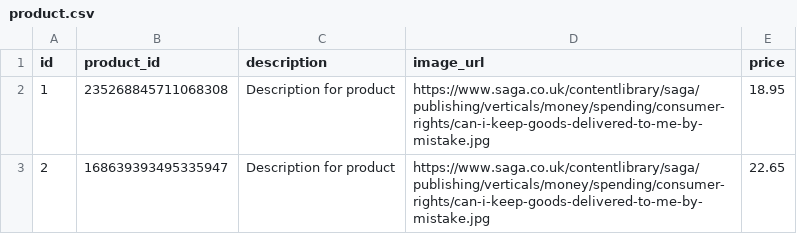
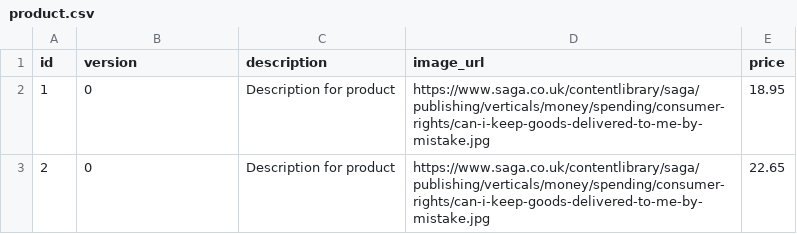
Before and after one commit to slavko28/spring_boot_h2_liquibase_security_thymeleaf, a CSV file: src/main/resources/data/product.csv, drawn as a sheet.

```diff
--- a/src/main/resources/data/product.csv
+++ b/src/main/resources/data/product.csv
@@ -1,3 +1,3 @@
-id;product_id;description;image_url;price
-1;235268845711068308;Description for product;https://www.saga.co.uk/contentlibrary/saga/publishing/verticals/money/spending/consumer-rights/can-i-keep-goods-delivered-to-me-by-mistake.jpg;18.95
-2;168639393495335947;Description for product;https://www.saga.co.uk/contentlibrary/saga/publishing/verticals/money/spending/consumer-rights/can-i-keep-goods-delivered-to-me-by-mistake.jpg;22.65
+id;version;description;image_url;price
+1;0;Description for product;https://www.saga.co.uk/contentlibrary/saga/publishing/verticals/money/spending/consumer-rights/can-i-keep-goods-delivered-to-me-by-mistake.jpg;18.95
+2;0;Description for product;https://www.saga.co.uk/contentlibrary/saga/publishing/verticals/money/spending/consumer-rights/can-i-keep-goods-delivered-to-me-by-mistake.jpg;22.65
```
Also changed, not shown: 1 other file.
